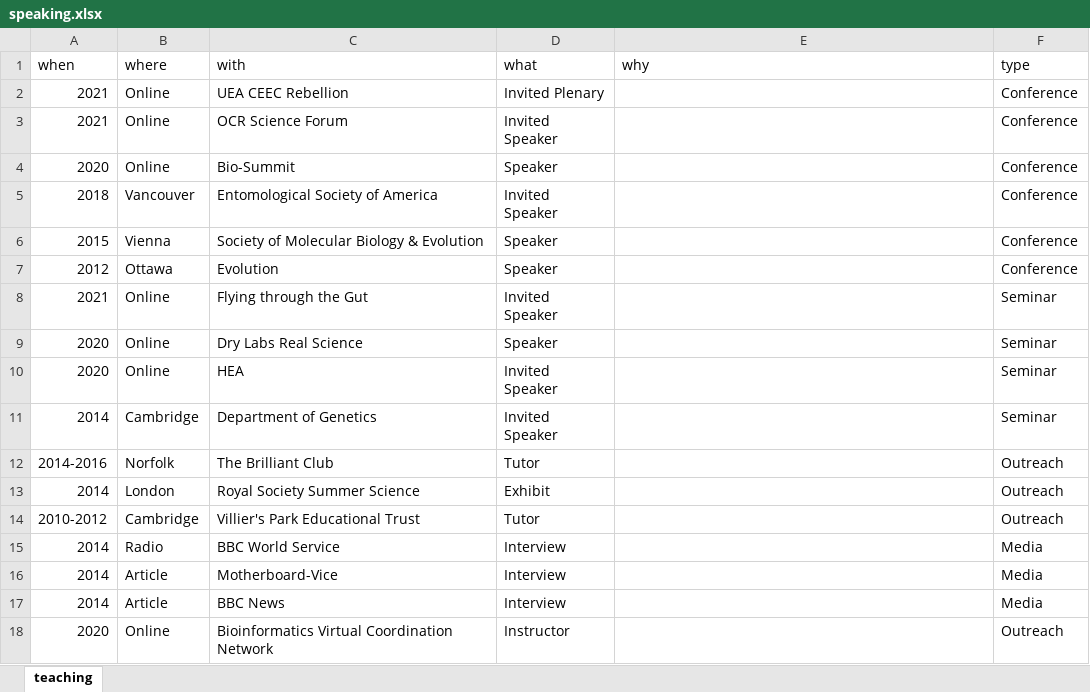
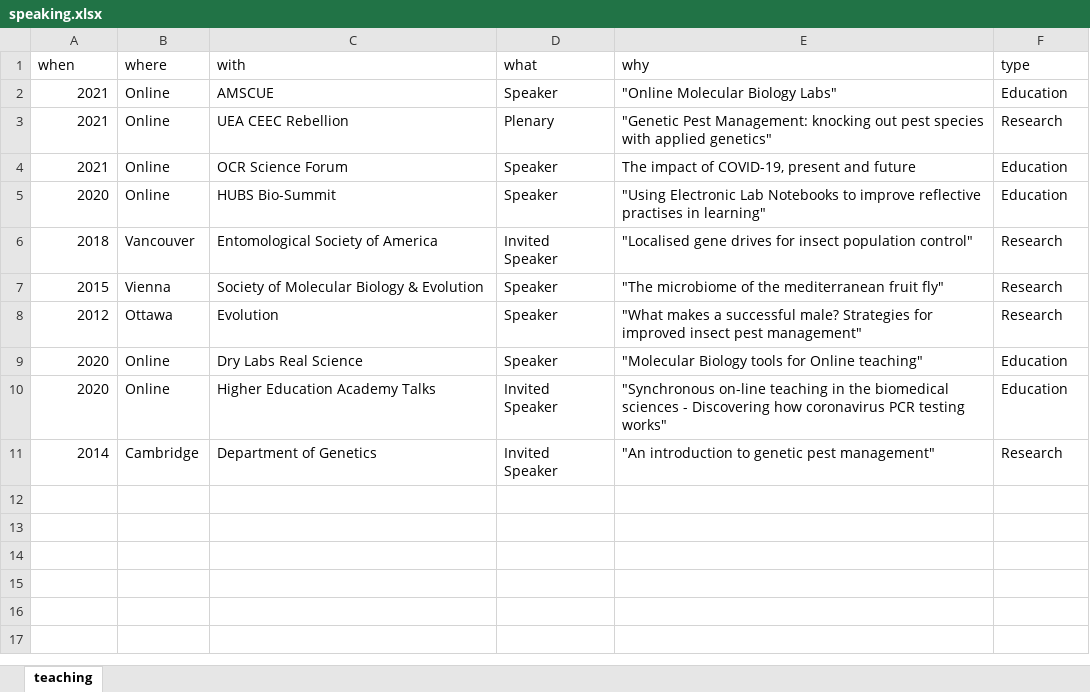
Before and after one commit to Philip-Leftwich/PL_CV, an Excel workbook: data/speaking.xlsx, sheet teaching, drawn as a sheet; values as stored, in another font and other column widths than the file's, no borders; removed rows and columns are numbered as before the commit, all else as after; the diff names each change by its address in the sheet, - before the commit and + after, or states it on an @@ line.

```diff
--- a/data/speaking.xlsx (sheet teaching)
+++ b/data/speaking.xlsx (sheet teaching)
+row 2: 2021 | Online | AMSCUE | Speaker | "Online Molecular Biology Labs" | Education
-D3 (what): Invited Plenary
+D3 (what): Plenary
-E3 (why): (empty)
+E3 (why): "Genetic Pest Management: knocking out pest species with applied genetics"
-F3 (type): Conference
+F3 (type): Research
-D4 (what): Invited Speaker
+D4 (what): Speaker
-E4 (why): (empty)
+E4 (why): The impact of COVID-19, present and future
-F4:F5 (type): Conference
+F4:F5 (type): Education
-C5 (with): Bio-Summit
+C5 (with): HUBS Bio-Summit
-E5 (why): (empty)
+E5 (why): "Using Electronic Lab Notebooks to improve reflective practises in learning"
-E6 (why): (empty)
+E6 (why): "Localised gene drives for insect population control"
-F6:F8 (type): Conference
+F6:F8 (type): Research
-E7 (why): (empty)
+E7 (why): "The microbiome of the mediterranean fruit fly"
-E8 (why): (empty)
+E8 (why): "What makes a successful male? Strategies for improved insect pest management"
-row 8: 2021 | Online | Flying through the Gut | Invited Speaker |  | Seminar
-E9 (why): (empty)
+E9 (why): "Molecular Biology tools for Online teaching"
-F9:F10 (type): Seminar
+F9:F10 (type): Education
-C10 (with): HEA
+C10 (with): Higher Education Academy Talks
-E10 (why): (empty)
+E10 (why): "Synchronous on-line teaching in the biomedical sciences - Discovering how coronavirus PCR testing works"
-E11 (why): (empty)
+E11 (why): "An introduction to genetic pest management"
-F11 (type): Seminar
+F11 (type): Research
-row 12: 2014-2016 | Norfolk | The Brilliant Club | Tutor |  | Outreach
-row 13: 2014 | London | Royal Society Summer Science | Exhibit |  | Outreach
-row 14: 2010-2012 | Cambridge | Villier's Park Educational Trust | Tutor |  | Outreach
-row 15: 2014 | Radio | BBC World Service | Interview |  | Media
-row 16: 2014 | Article | Motherboard-Vice | Interview |  | Media
-row 17: 2014 | Article | BBC News | Interview |  | Media
-row 18: 2020 | Online | Bioinformatics Virtual Coordination Network | Instructor |  | Outreach
```
Also changed, not shown: data/consultancy.xlsx, 19 other files.
